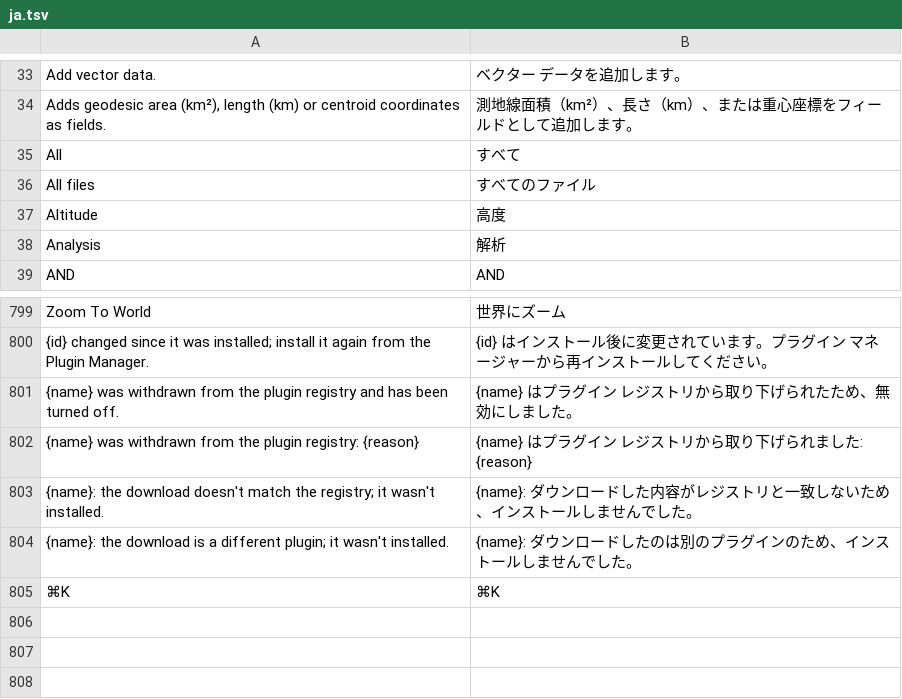
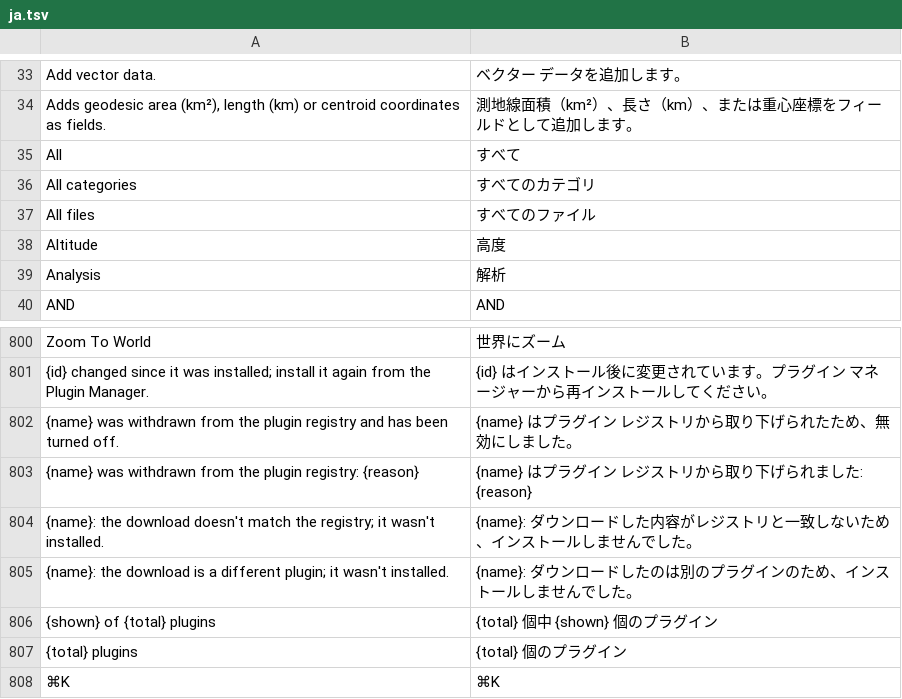
Before and after one commit to A-talebifard/RustGIS, a TSV file: crates/ui-egui/src/i18n/ja.tsv, drawn as a sheet; only a part is shown, gaps mark what is left out.

Commit message:
Plugin Manager: browse thousands of plugins (#40)
* Plugin Manager: browse thousands of plugins

The Browse tab cloned the registry, lower-cased every entry and laid out
a card for each plugin on every frame: 125 ms a frame with 5,000
plugins. It now lists fixed-height rows in ScrollArea::show_rows, so
only the visible rows are laid out, with one line of the description
(all of it on hover). Each entry's searchable text is built once per
registry, and the filtered list is recomputed only when the search or
the new category filter changes. With 5,000 plugins a frame takes about
1 ms (release); a UI test checks it with 5,000 entries, search and the
category filter. Shows how many plugins match.

* Address CodeRabbit review feedback

- The Browse cache is keyed on a registry revision that set_registry
  bumps, not on the list's address, so a same-size replacement can't
  keep stale results (new test).
- The category menu borrows the cached categories instead of cloning
  them every frame.
- Rows are clipped to their height, the name is truncated and the
  permission chips stay on one line, so nothing spills into the next row.
- A withdrawn plugin's reason is on its Withdrawn label too, so it can
  be read when the plugin has no description.

```diff
--- a/crates/ui-egui/src/i18n/ja.tsv
+++ b/crates/ui-egui/src/i18n/ja.tsv
@@ -35,2 +35,3 @@ Adds geodesic area (km²), length (km) or centroid coordinates as fields.	測地
 All	すべて
+All categories	すべてのカテゴリ
 All files	すべてのファイル
@@ -804,2 +805,4 @@ Zoom To World	世界にズーム
 {name}: the download is a different plugin; it wasn't installed.	{name}: ダウンロードしたのは別のプラグインのため、インストールしませんでした。
+{shown} of {total} plugins	{total} 個中 {shown} 個のプラグイン
+{total} plugins	{total} 個のプラグイン
 ⌘K	⌘K
```
Also changed, not shown: crates/ui-egui/src/i18n/es.tsv, crates/ui-egui/src/i18n/fr.tsv, 14 other files.
